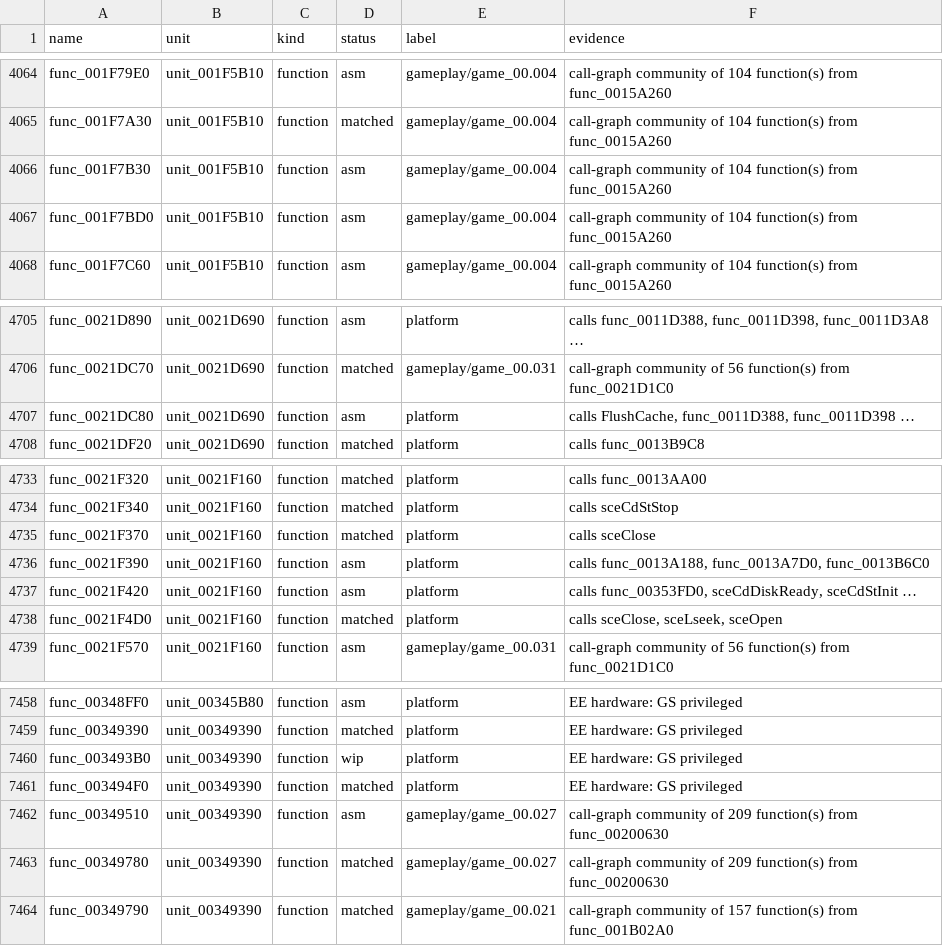
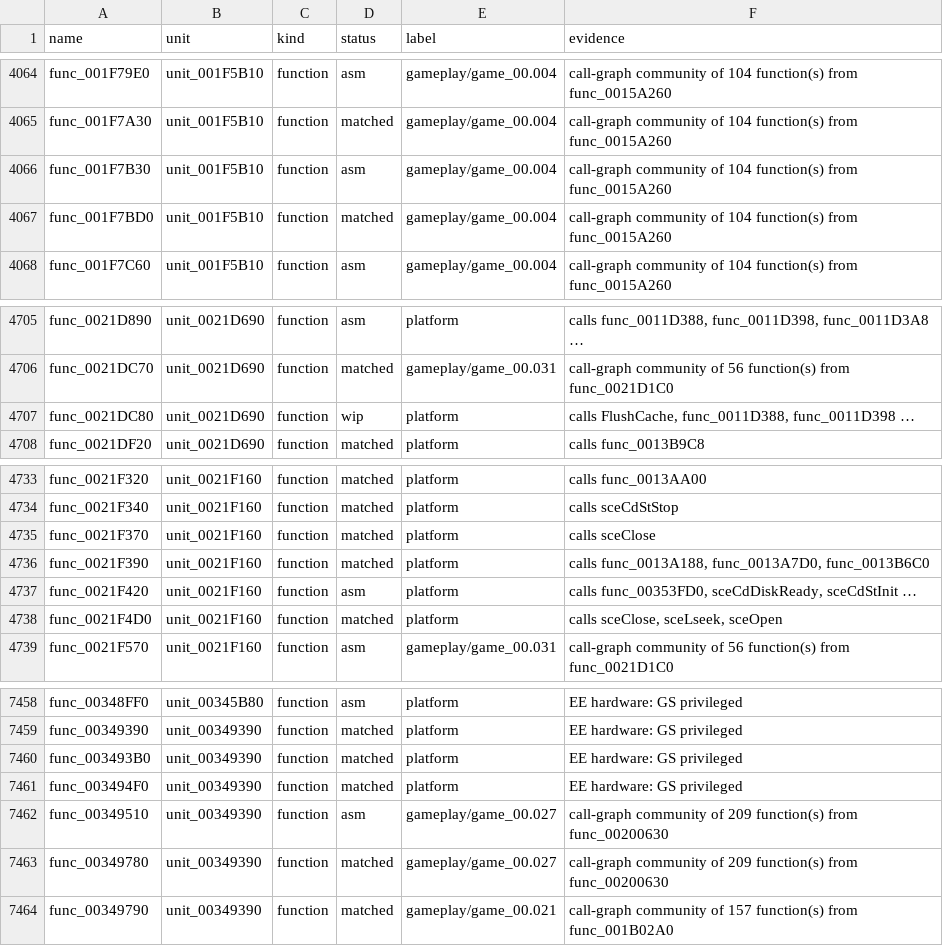
Before and after one commit to Harskov/fate-unlimited-codes-jp, a TSV file: symbols/fate-unlimited-codes-jp-symbols.tsv, drawn as a sheet; only a part is shown, gaps mark what is left out.

```diff
--- a/symbols/fate-unlimited-codes-jp-symbols.tsv
+++ b/symbols/fate-unlimited-codes-jp-symbols.tsv
@@ -4066,3 +4066,3 @@ func_001F7A30	unit_001F5B10	function	matched	gameplay/game_00.004	call-graph com
 func_001F7B30	unit_001F5B10	function	asm	gameplay/game_00.004	call-graph community of 104 function(s) from func_0015A260
-func_001F7BD0	unit_001F5B10	function	asm	gameplay/game_00.004	call-graph community of 104 function(s) from func_0015A260
+func_001F7BD0	unit_001F5B10	function	matched	gameplay/game_00.004	call-graph community of 104 function(s) from func_0015A260
 func_001F7C60	unit_001F5B10	function	asm	gameplay/game_00.004	call-graph community of 104 function(s) from func_0015A260
@@ -4706,3 +4706,3 @@ func_0021D890	unit_0021D690	function	asm	platform	calls func_0011D388, func_0011
 func_0021DC70	unit_0021D690	function	matched	gameplay/game_00.031	call-graph community of 56 function(s) from func_0021D1C0
-func_0021DC80	unit_0021D690	function	asm	platform	calls FlushCache, func_0011D388, func_0011D398 …
+func_0021DC80	unit_0021D690	function	wip	platform	calls FlushCache, func_0011D388, func_0011D398 …
 func_0021DF20	unit_0021D690	function	matched	platform	calls func_0013B9C8
@@ -4735,3 +4735,3 @@ func_0021F340	unit_0021F160	function	matched	platform	calls sceCdStStop
 func_0021F370	unit_0021F160	function	matched	platform	calls sceClose
-func_0021F390	unit_0021F160	function	asm	platform	calls func_0013A188, func_0013A7D0, func_0013B6C0
+func_0021F390	unit_0021F160	function	matched	platform	calls func_0013A188, func_0013A7D0, func_0013B6C0
 func_0021F420	unit_0021F160	function	asm	platform	calls func_00353FD0, sceCdDiskReady, sceCdStInit …
@@ -7459,3 +7459,3 @@ func_00348FF0	unit_00345B80	function	asm	platform	EE hardware: GS privileged
 func_00349390	unit_00349390	function	matched	platform	EE hardware: GS privileged
-func_003493B0	unit_00349390	function	wip	platform	EE hardware: GS privileged
+func_003493B0	unit_00349390	function	matched	platform	EE hardware: GS privileged
 func_003494F0	unit_00349390	function	matched	platform	EE hardware: GS privileged
```
Also changed, not shown: 8 other files.
